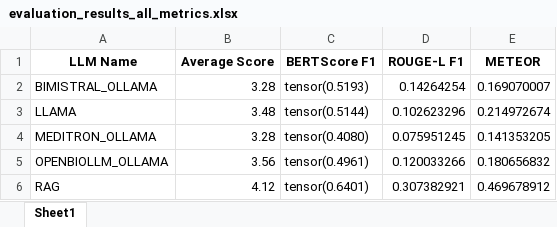
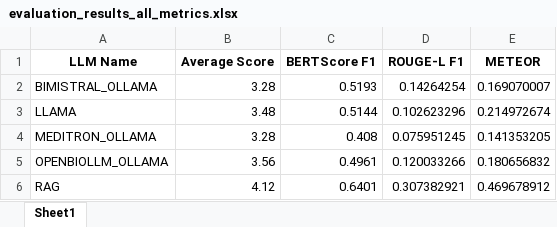
Before and after one commit to srdc/fhir-rag-med-interpret, an Excel workbook: docs/rag_execution_evaluation_results/new/hypertension-mxbai-embed-large-1200-100-4/evaluation_results_all_metrics.xlsx, sheet Sheet1, drawn as a sheet; values as stored, in another font and other column widths than the file's, no borders; the diff names each change by its address in the sheet, - before the commit and + after, or states it on an @@ line.

Commit message:
new evaluation results - fixed

```diff
--- a/docs/rag_execution_evaluation_results/new/hypertension-mxbai-embed-large-1200-100-4/evaluation_results_all_metrics.xlsx (sheet Sheet1)
+++ b/docs/rag_execution_evaluation_results/new/hypertension-mxbai-embed-large-1200-100-4/evaluation_results_all_metrics.xlsx (sheet Sheet1)
-C2 (BERTScore F1): tensor(0.5193)
+C2 (BERTScore F1): 0.5193
-C3 (BERTScore F1): tensor(0.5144)
+C3 (BERTScore F1): 0.5144
-C4 (BERTScore F1): tensor(0.4080)
+C4 (BERTScore F1): 0.408
-C5 (BERTScore F1): tensor(0.4961)
+C5 (BERTScore F1): 0.4961
-C6 (BERTScore F1): tensor(0.6401)
+C6 (BERTScore F1): 0.6401
```
Also changed, not shown: docs/rag_execution_evaluation_results/new/copd-mxbai-embed-large-1200-100-4/evaluation_results_all_metrics.xlsx, docs/rag_execution_evaluation_results/new/dementia-mxbai-embed-large-1200-100-4/evaluation_results_all_metrics.xlsx, 1 other file.
